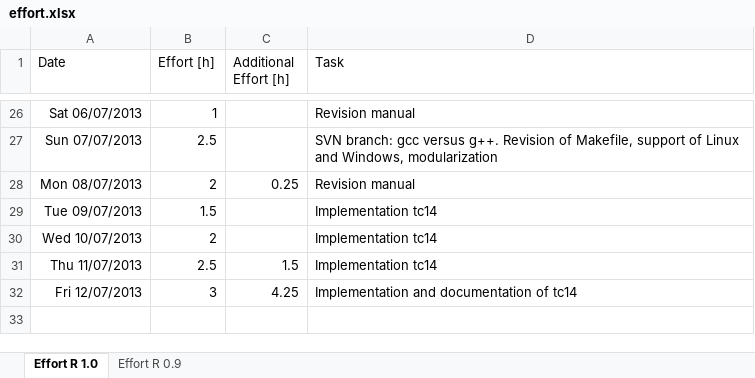
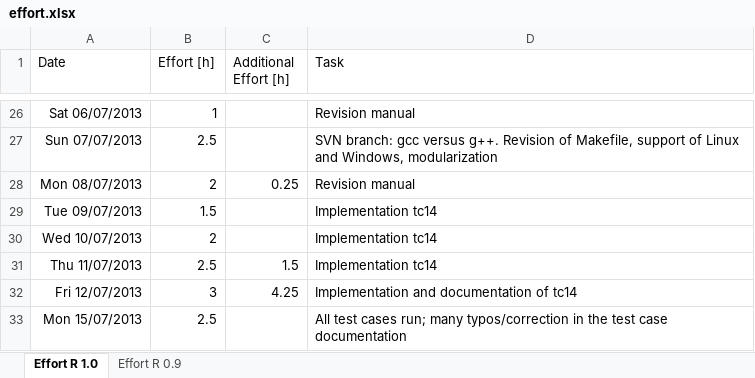
Before and after one commit to sudar/RTuinOS, an Excel workbook: RTuinOS/doc/effort.xlsx, sheet Effort R 1.0, drawn as a sheet; only a part is shown, gaps mark what is left out; values as stored, in another font and other column widths than the file's, no borders; the diff names each change by its address in the sheet, - before the commit and + after, or states it on an @@ line.

```diff
--- a/RTuinOS/doc/effort.xlsx (sheet Effort R 1.0)
+++ b/RTuinOS/doc/effort.xlsx (sheet Effort R 1.0)
+row 33: Mon 15/07/2013 | 2.5 |  | All test cases run; many typos/correction in the test case documentation
```
Also changed, not shown: 7 other files.
